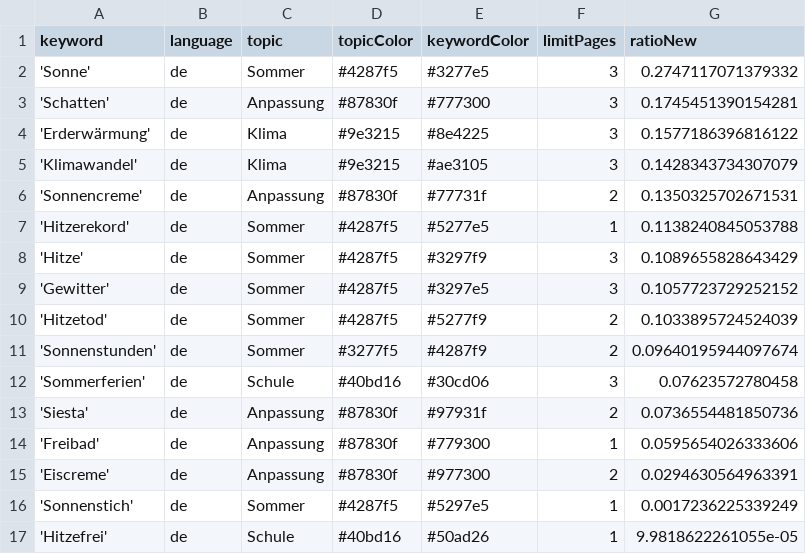
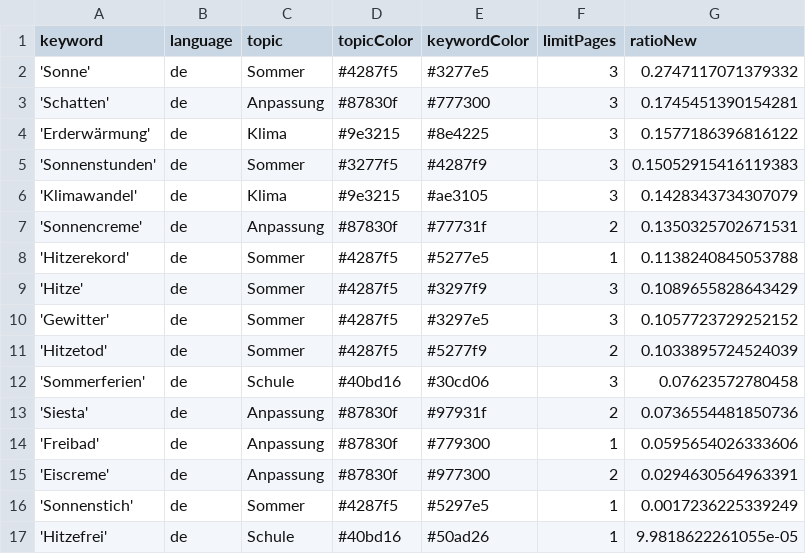
Before and after one commit to PhGeo-Word-Harvest/IceCreamIsComing, a CSV file: keywords.csv, drawn as a sheet; removed rows and columns are numbered as before the commit, all else as after; the diff names each change by its address in the sheet, - before the commit and + after, or states it on an @@ line.

```diff
--- a/keywords.csv
+++ b/keywords.csv
+row 5: 'Sonnenstunden' | de | Sommer | #3277f5 | #4287f9 | 3 | 0.15052915416119383
-row 11: 'Sonnenstunden' | de | Sommer | #3277f5 | #4287f9 | 2 | 0.09640195944097674
```
Also changed, not shown: csv/news_2026_04.csv, 1 other file.
